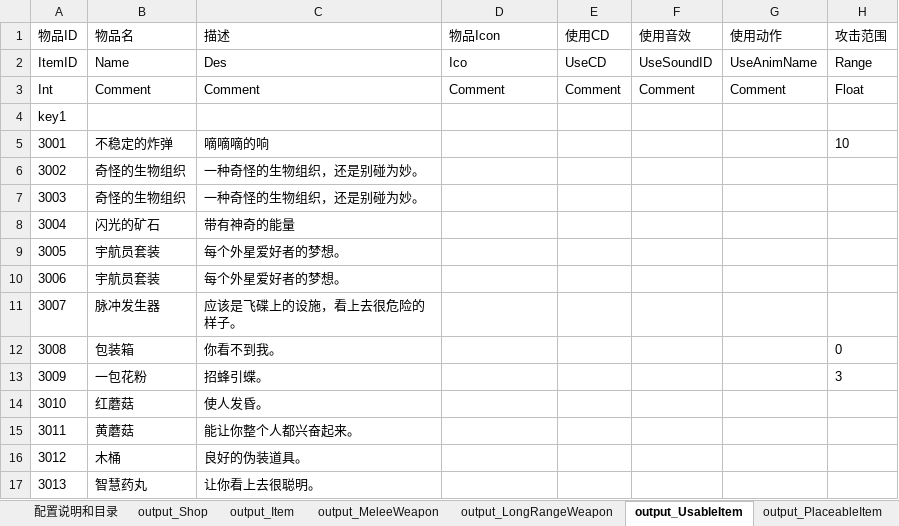
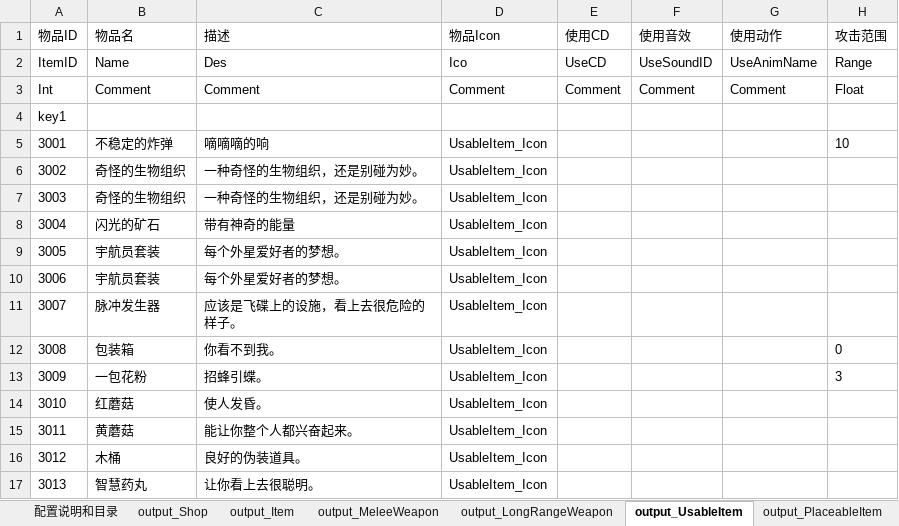
Before and after one commit to lilith-avatar/social-island, an Excel workbook: Design/Item.xlsm, sheet output_UsableItem, drawn as a sheet; only a part is shown; values as stored, in another font and other column widths than the file's, no borders; conditional formats not drawn; the diff names each change by its address in the sheet, - before the commit and + after, or states it on an @@ line.

```diff
--- a/Design/Item.xlsm (sheet output_UsableItem)
+++ b/Design/Item.xlsm (sheet output_UsableItem)
-D5:D17 (物品Icon): (empty)
+D5:D17 (物品Icon): UsableItem_Icon
```
Also changed, not shown: sheet output_Item, sheet output_RewardItem, sheet output_MeleeWeapon, sheet output_TaskItem, sheet output_LongRangeWeapon.
